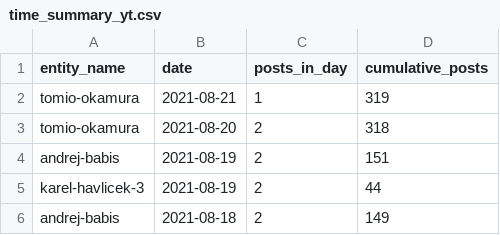
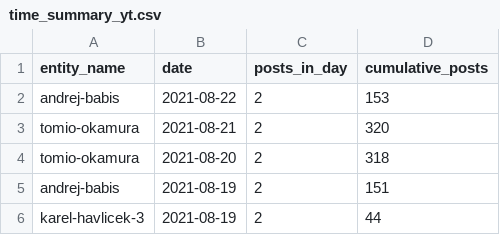
Before and after one commit to opop999/election_monitoring_social_media_communication, a CSV file: data/summary_tables/time_summary_yt.csv, drawn as a sheet; only a part is shown; the shorter side is filled out with more unchanged rows.

```diff
--- a/data/summary_tables/time_summary_yt.csv
+++ b/data/summary_tables/time_summary_yt.csv
@@ -1,3 +1,4 @@
 entity_name,date,posts_in_day,cumulative_posts
-tomio-okamura,2021-08-21,1,319
+andrej-babis,2021-08-22,2,153
+tomio-okamura,2021-08-21,2,320
 tomio-okamura,2021-08-20,2,318
```
Also changed, not shown: data/summary_tables/time_summary_fb.csv, data/summary_tables/time_summary_tw.csv, 35 other files.
